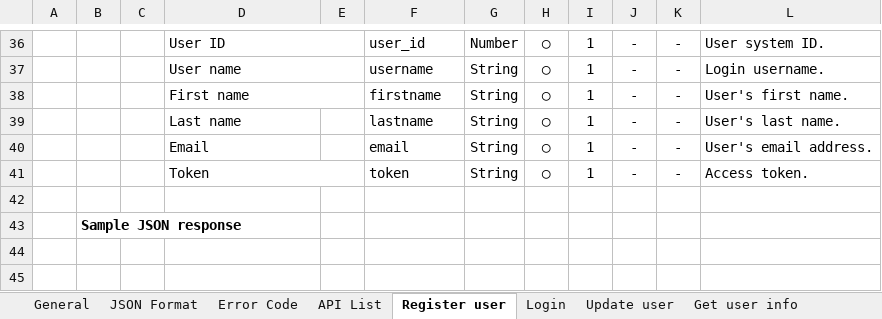
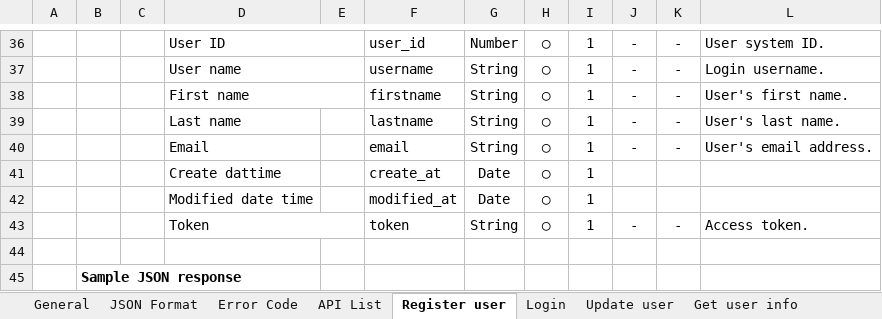
Before and after one commit to lam-vy-mulodo/blog, an Excel workbook: doc/API_Design/BLOG_API_Spec.xlsx, sheet Register user, drawn as a sheet; only a part is shown, gaps mark what is left out; the shorter side is filled out with more unchanged rows; values as stored, in another font and other column widths than the file's, no borders; charts and pictures not drawn; the diff names each change by its address in the sheet, - before the commit and + after, or states it on an @@ line.

Commit message:
update flow, class and sequence diagram for Register user

```diff
--- a/doc/API_Design/BLOG_API_Spec.xlsx (sheet Register user)
+++ b/doc/API_Design/BLOG_API_Spec.xlsx (sheet Register user)
+row 41:  |  |  | Create dattime |  | create_at | Date | ◯ | 1
+row 42:  |  |  | Modified date time |  | modified_at | Date | ◯ | 1
```
Also changed, not shown: sheet Update user, sheet API List, charts or pictures, 1 other file.
